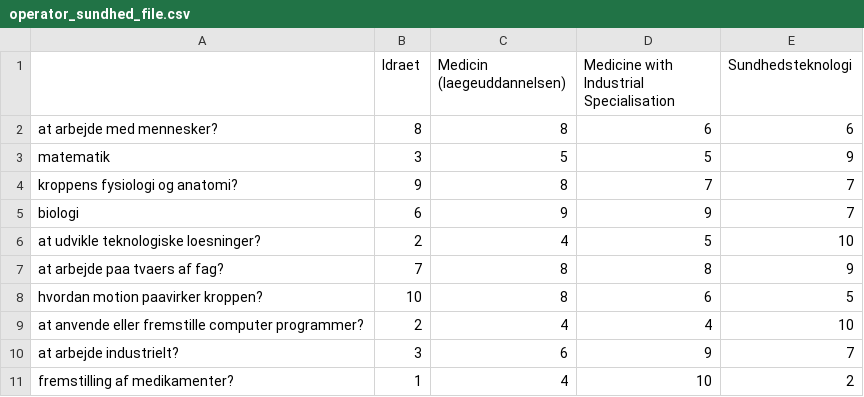
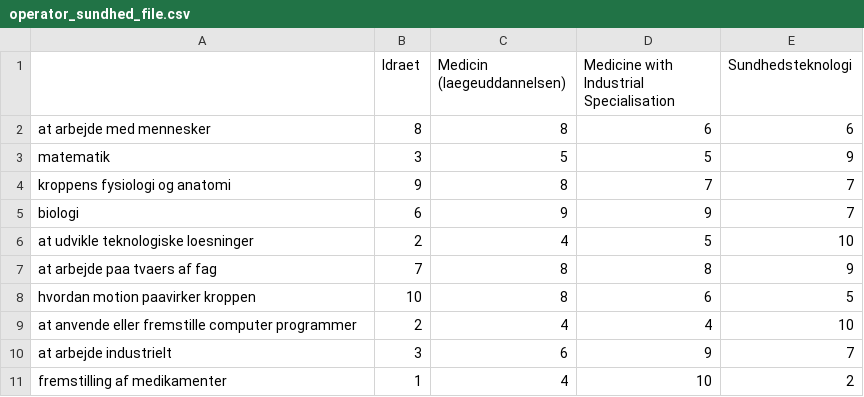
Before and after one commit to Simson475/P1Project, a CSV file: operator_sundhed_file.csv, drawn as a sheet.

```diff
--- a/operator_sundhed_file.csv
+++ b/operator_sundhed_file.csv
@@ -1,11 +1,11 @@
 ;Idraet;Medicin (laegeuddannelsen);Medicine with Industrial Specialisation;Sundhedsteknologi
-at arbejde med mennesker?;8;8;6;6
+at arbejde med mennesker;8;8;6;6
 matematik;3;5;5;9
-kroppens fysiologi og anatomi?;9;8;7;7
+kroppens fysiologi og anatomi;9;8;7;7
 biologi;6;9;9;7
-at udvikle teknologiske loesninger?;2;4;5;10
-at arbejde paa tvaers af fag?;7;8;8;9
-hvordan motion paavirker kroppen?;10;8;6;5
-at anvende eller fremstille computer programmer?;2;4;4;10
-at arbejde industrielt?;3;6;9;7
-fremstilling af medikamenter?;1;4;10;2
+at udvikle teknologiske loesninger;2;4;5;10
+at arbejde paa tvaers af fag;7;8;8;9
+hvordan motion paavirker kroppen;10;8;6;5
+at anvende eller fremstille computer programmer;2;4;4;10
+at arbejde industrielt;3;6;9;7
+fremstilling af medikamenter;1;4;10;2
```
Also changed, not shown: operator_samfund_file.csv.
